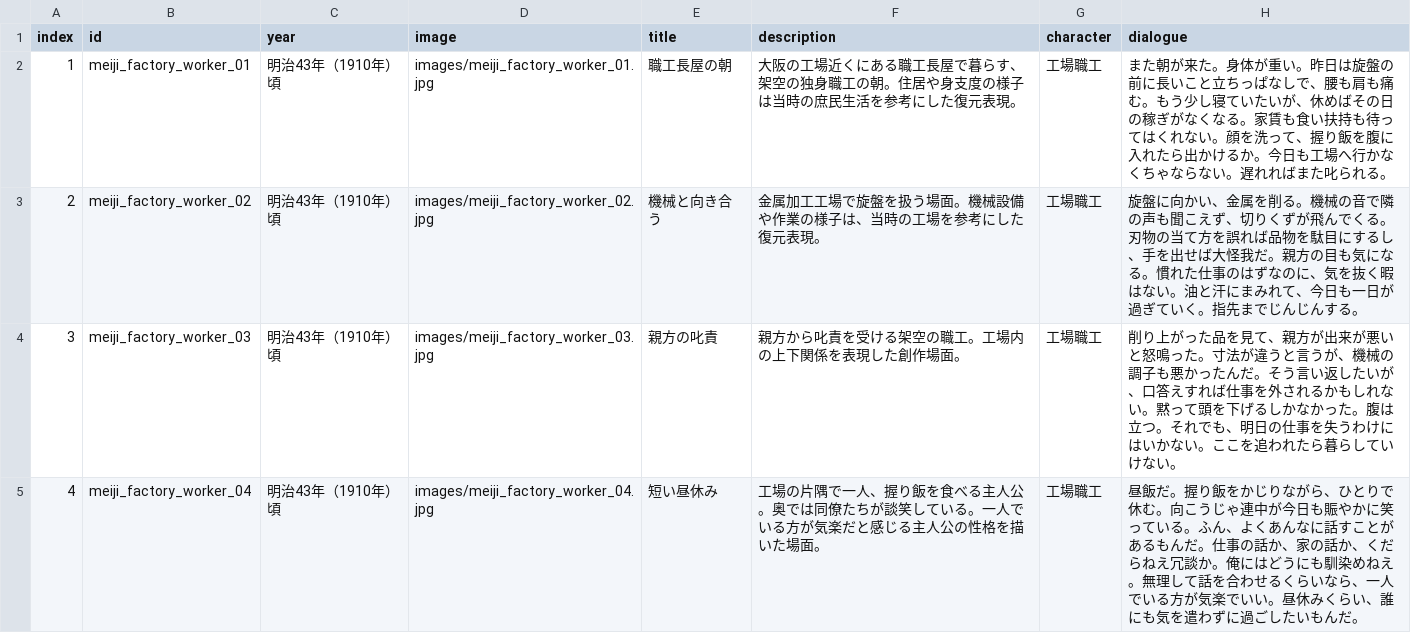
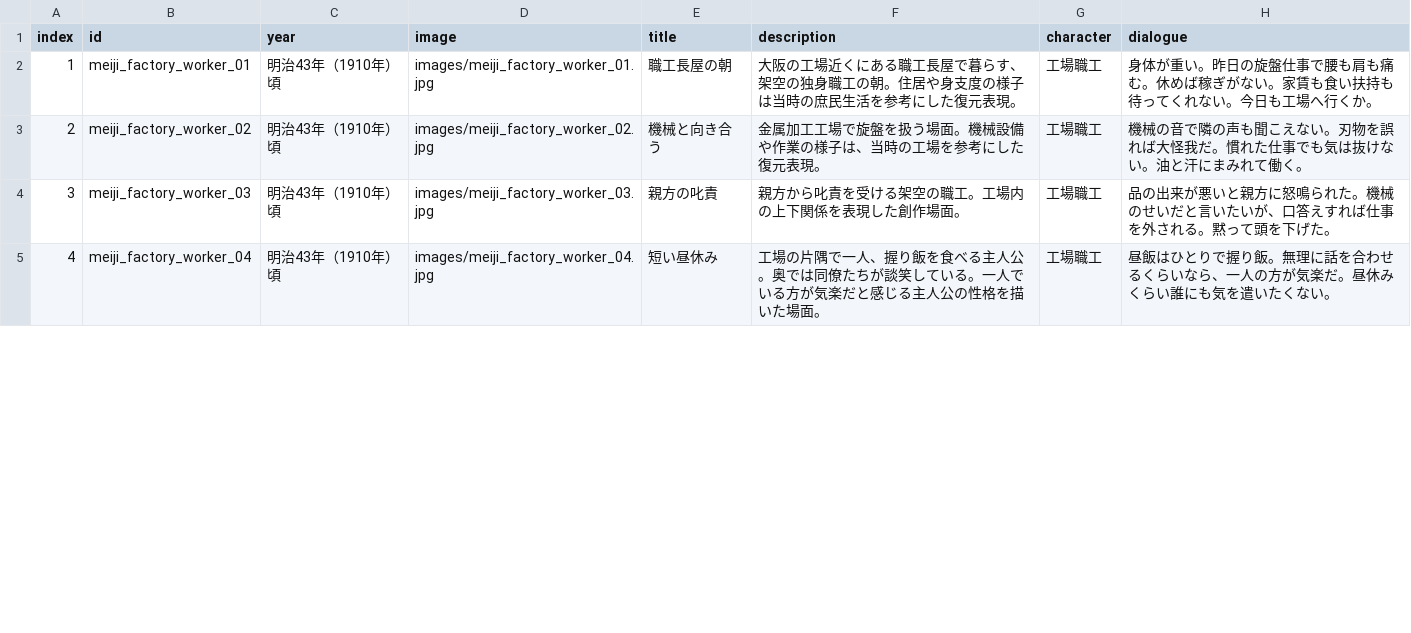
Before and after one commit to mira-gm/otoko-no-roudoushi, a CSV file: works/meiji_factory_worker/meiji_factory_worker.csv, drawn as a sheet; only a part is shown; the diff covers the shown part only.

Commit message:
Add files via upload

```diff
--- a/works/meiji_factory_worker/meiji_factory_worker.csv
+++ b/works/meiji_factory_worker/meiji_factory_worker.csv
@@ -1,5 +1,5 @@
 index,id,year,image,title,description,character,dialogue
-1,meiji_factory_worker_01,明治43年（1910年）頃,images/meiji_factory_worker_01.jpg,職工長屋の朝,大阪の工場近くにある職工長屋で暮らす、架空の独身職工の朝。住居や身支度の様子は当時の庶民生活を参考にした復元表現。,工場職工,また朝が来た。身体が重い。昨日は旋盤の前に長いこと立ちっぱなしで、腰も肩も痛む。もう少し寝ていたいが、休めばその日の稼ぎがなくなる。家賃も食い扶持も待ってはくれない。顔を洗って、握り飯を腹に入れたら出かけるか。今日も工場へ行かなくちゃならない。遅れればまた叱られる。
-2,meiji_factory_worker_02,明治43年（1910年）頃,images/meiji_factory_worker_02.jpg,機械と向き合う,金属加工工場で旋盤を扱う場面。機械設備や作業の様子は、当時の工場を参考にした復元表現。,工場職工,旋盤に向かい、金属を削る。機械の音で隣の声も聞こえず、切りくずが飛んでくる。刃物の当て方を誤れば品物を駄目にするし、手を出せば大怪我だ。親方の目も気になる。慣れた仕事のはずなのに、気を抜く暇はない。油と汗にまみれて、今日も一日が過ぎていく。指先までじんじんする。
-3,meiji_factory_worker_03,明治43年（1910年）頃,images/meiji_factory_worker_03.jpg,親方の叱責,親方から叱責を受ける架空の職工。工場内の上下関係を表現した創作場面。,工場職工,削り上がった品を見て、親方が出来が悪いと怒鳴った。寸法が違うと言うが、機械の調子も悪かったんだ。そう言い返したいが、口答えすれば仕事を外されるかもしれない。黙って頭を下げるしかなかった。腹は立つ。それでも、明日の仕事を失うわけにはいかない。ここを追われたら暮らしていけない。
-4,meiji_factory_worker_04,明治43年（1910年）頃,images/meiji_factory_worker_04.jpg,短い昼休み,工場の片隅で一人、握り飯を食べる主人公。奥では同僚たちが談笑している。一人でいる方が気楽だと感じる主人公の性格を描いた場面。,工場職工,昼飯だ。握り飯をかじりながら、ひとりで休む。向こうじゃ連中が今日も賑やかに笑っている。ふん、よくあんなに話すことがあるもんだ。仕事の話か、家の話か、くだらねえ冗談か。俺にはどうにも馴染めねえ。無理して話を合わせるくらいなら、一人でいる方が気楽でいい。昼休みくらい、誰にも気を遣わずに過ごしたいもんだ。
+1,meiji_factory_worker_01,明治43年（1910年）頃,images/meiji_factory_worker_01.jpg,職工長屋の朝,大阪の工場近くにある職工長屋で暮らす、架空の独身職工の朝。住居や身支度の様子は当時の庶民生活を参考にした復元表現。,工場職工,身体が重い。昨日の旋盤仕事で腰も肩も痛む。休めば稼ぎがない。家賃も食い扶持も待ってくれない。今日も工場へ行くか。
+2,meiji_factory_worker_02,明治43年（1910年）頃,images/meiji_factory_worker_02.jpg,機械と向き合う,金属加工工場で旋盤を扱う場面。機械設備や作業の様子は、当時の工場を参考にした復元表現。,工場職工,機械の音で隣の声も聞こえない。刃物を誤れば大怪我だ。慣れた仕事でも気は抜けない。油と汗にまみれて働く。
+3,meiji_factory_worker_03,明治43年（1910年）頃,images/meiji_factory_worker_03.jpg,親方の叱責,親方から叱責を受ける架空の職工。工場内の上下関係を表現した創作場面。,工場職工,品の出来が悪いと親方に怒鳴られた。機械のせいだと言いたいが、口答えすれば仕事を外される。黙って頭を下げた。
+4,meiji_factory_worker_04,明治43年（1910年）頃,images/meiji_factory_worker_04.jpg,短い昼休み,工場の片隅で一人、握り飯を食べる主人公。奥では同僚たちが談笑している。一人でいる方が気楽だと感じる主人公の性格を描いた場面。,工場職工,昼飯はひとりで握り飯。無理に話を合わせるくらいなら、一人の方が気楽だ。昼休みくらい誰にも気を遣いたくない。
```
Also changed, not shown: 3 edited cells elsewhere in this file.
